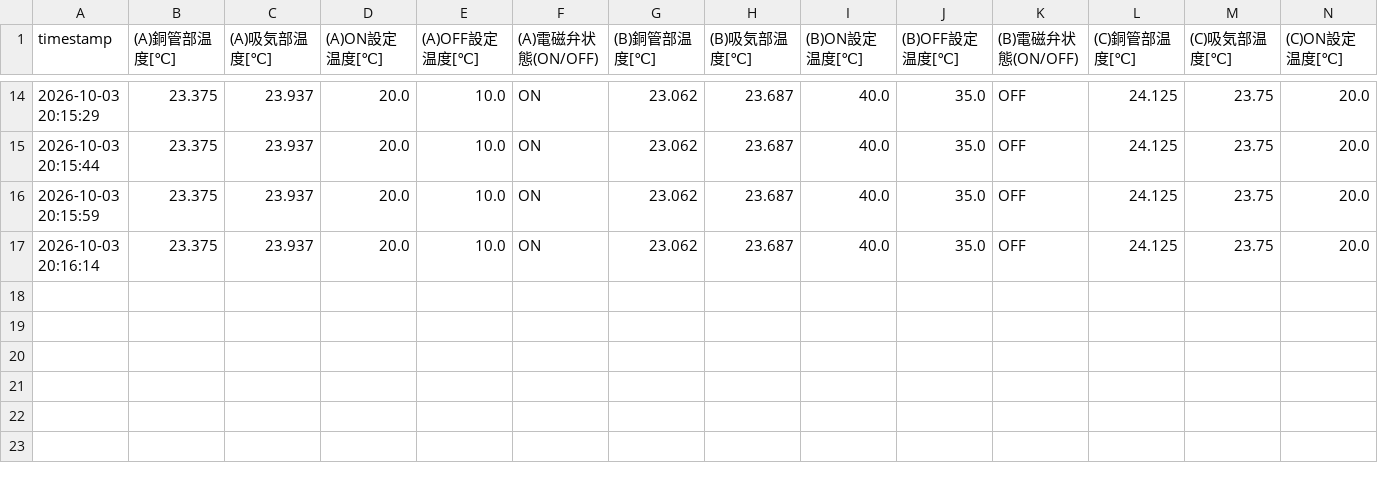
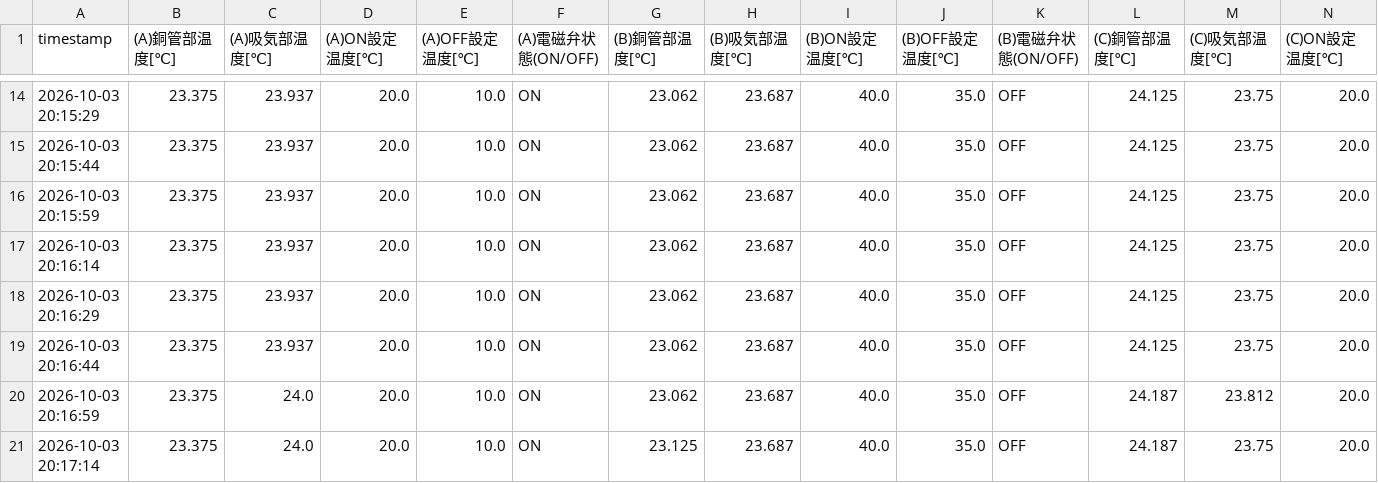
Before and after one commit to MiyamotoEiji1011/iris_pipeline_v1, a CSV file: data/2026_10.csv, drawn as a sheet; only a part is shown, gaps mark what is left out; rows hold the shown columns only; the diff names each change by its address in the sheet, - before the commit and + after, or states it on an @@ line.

Commit message:
data: auto push

```diff
--- a/data/2026_10.csv
+++ b/data/2026_10.csv
+row 18: 2026-10-03 20:16:29 | 23.375 | 23.937 | 20.0 | 10.0 | ON | 23.062 | 23.687 | 40.0 | 35.0 | OFF | 24.125 | 23.75 | 20.0
+row 19: 2026-10-03 20:16:44 | 23.375 | 23.937 | 20.0 | 10.0 | ON | 23.062 | 23.687 | 40.0 | 35.0 | OFF | 24.125 | 23.75 | 20.0
+row 20: 2026-10-03 20:16:59 | 23.375 | 24.0 | 20.0 | 10.0 | ON | 23.062 | 23.687 | 40.0 | 35.0 | OFF | 24.187 | 23.812 | 20.0
+row 21: 2026-10-03 20:17:14 | 23.375 | 24.0 | 20.0 | 10.0 | ON | 23.125 | 23.687 | 40.0 | 35.0 | OFF | 24.187 | 23.75 | 20.0
```
